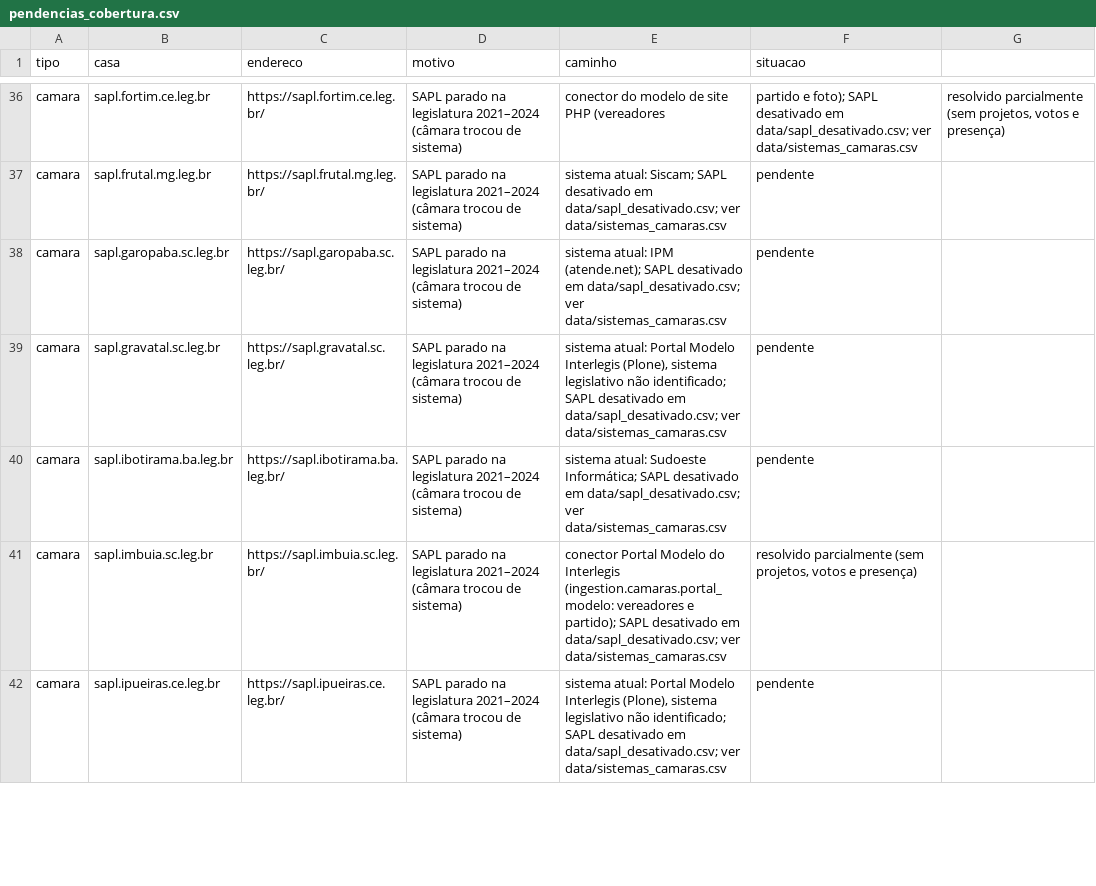
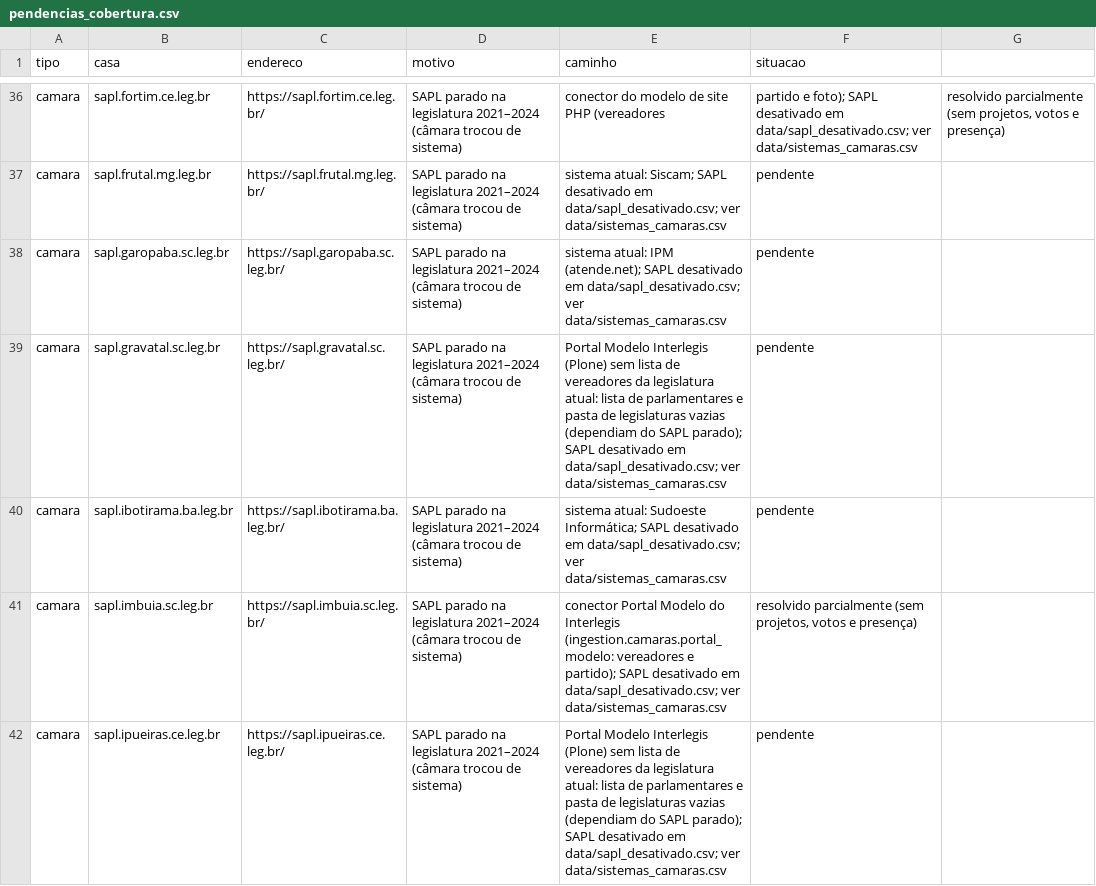
Before and after one commit to Gipsy7/panoptico, a CSV file: data/pendencias_cobertura.csv, drawn as a sheet; only a part is shown, gaps mark what is left out; the diff covers the shown part only.

```diff
--- a/data/pendencias_cobertura.csv
+++ b/data/pendencias_cobertura.csv
@@ -38,5 +38,5 @@ camara,sapl.frutal.mg.leg.br,https://sapl.frutal.mg.leg.br/,SAPL parado na legis
 camara,sapl.garopaba.sc.leg.br,https://sapl.garopaba.sc.leg.br/,SAPL parado na legislatura 2021–2024 (câmara trocou de sistema),sistema atual: IPM (atende.net); SAPL desativado em data/sapl_desativado.csv; ver data/sistemas_camaras.csv,pendente
-camara,sapl.gravatal.sc.leg.br,https://sapl.gravatal.sc.leg.br/,SAPL parado na legislatura 2021–2024 (câmara trocou de sistema),"sistema atual: Portal Modelo Interlegis (Plone), sistema legislativo não identificado; SAPL desativado em data/sapl_desativado.csv; ver data/sistemas_camaras.csv",pendente
+camara,sapl.gravatal.sc.leg.br,https://sapl.gravatal.sc.leg.br/,SAPL parado na legislatura 2021–2024 (câmara trocou de sistema),Portal Modelo Interlegis (Plone) sem lista de vereadores da legislatura atual: lista de parlamentares e pasta de legislaturas vazias (dependiam do SAPL parado); SAPL desativado em data/sapl_desativado.csv; ver data/sistemas_camaras.csv,pendente
 camara,sapl.ibotirama.ba.leg.br,https://sapl.ibotirama.ba.leg.br/,SAPL parado na legislatura 2021–2024 (câmara trocou de sistema),sistema atual: Sudoeste Informática; SAPL desativado em data/sapl_desativado.csv; ver data/sistemas_camaras.csv,pendente
 camara,sapl.imbuia.sc.leg.br,https://sapl.imbuia.sc.leg.br/,SAPL parado na legislatura 2021–2024 (câmara trocou de sistema),conector Portal Modelo do Interlegis (ingestion.camaras.portal_modelo: vereadores e partido); SAPL desativado em data/sapl_desativado.csv; ver data/sistemas_camaras.csv,"resolvido parcialmente (sem projetos, votos e presença)"
-camara,sapl.ipueiras.ce.leg.br,https://sapl.ipueiras.ce.leg.br/,SAPL parado na legislatura 2021–2024 (câmara trocou de sistema),"sistema atual: Portal Modelo Interlegis (Plone), sistema legislativo não identificado; SAPL desativado em data/sapl_desativado.csv; ver data/sistemas_camaras.csv",pendente
+camara,sapl.ipueiras.ce.leg.br,https://sapl.ipueiras.ce.leg.br/,SAPL parado na legislatura 2021–2024 (câmara trocou de sistema),Portal Modelo Interlegis (Plone) sem lista de vereadores da legislatura atual: lista de parlamentares e pasta de legislaturas vazias (dependiam do SAPL parado); SAPL desativado em data/sapl_desativado.csv; ver data/sistemas_camaras.csv,pendente
```
Also changed, not shown: 19 edited cells elsewhere in this file, data/canais_curados.csv, 6 other files.
